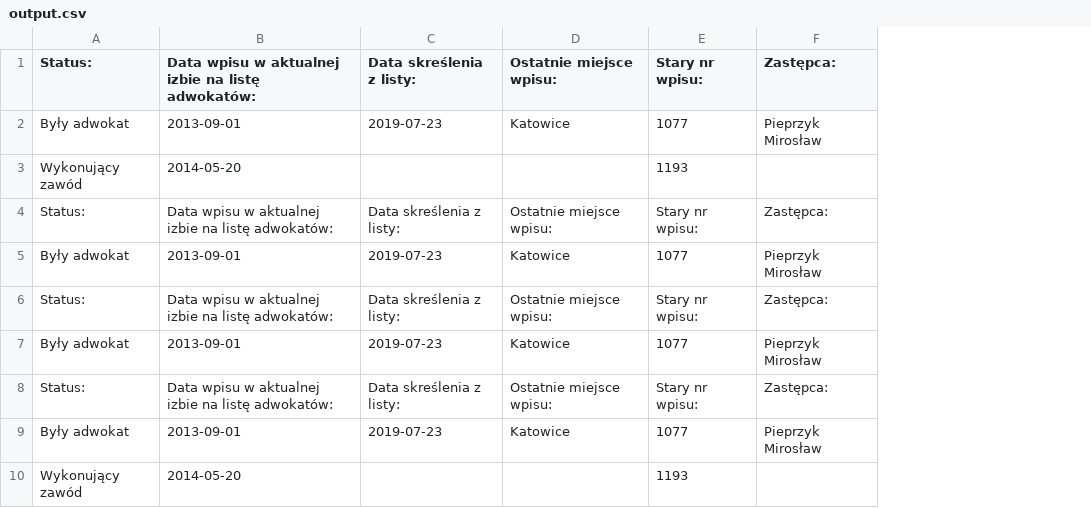
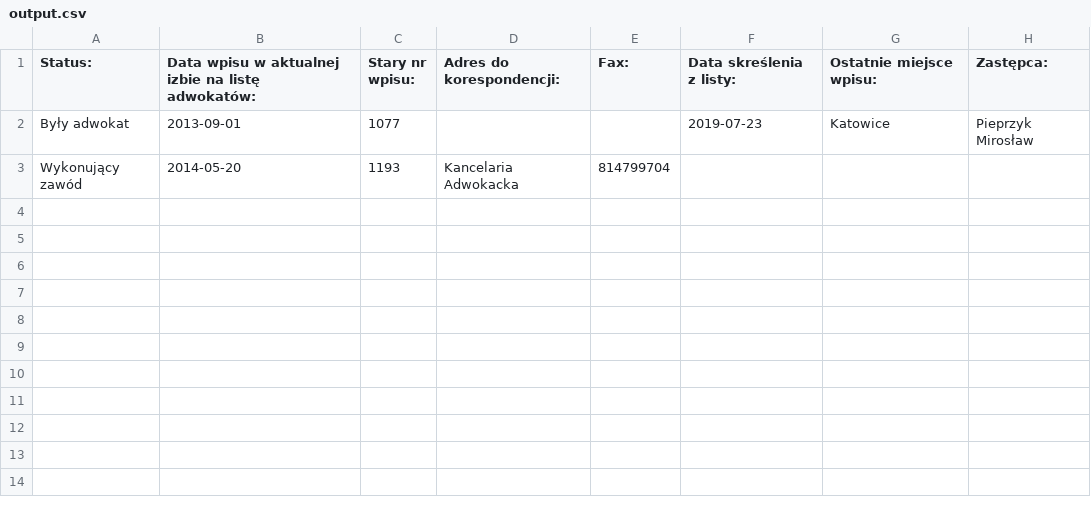
Before and after one commit to furas/python-examples, a CSV file: __scraping__/rejestradwokatow.pl - scrapy/output.csv, drawn as a sheet; removed rows and columns are numbered as before the commit, all else as after; the diff names each change by its address in the sheet, - before the commit and + after, or states it on an @@ line.

Commit message:
__scraping__

```diff
--- a/__scraping__/rejestradwokatow.pl - scrapy/output.csv
+++ b/__scraping__/rejestradwokatow.pl - scrapy/output.csv
+column C (Stary nr wpisu:), rows 2-3: 1077 | 1193
+column D (Adres do korespondencji:), row 3: Kancelaria Adwokacka
+column E (Fax:), row 3: 814799704
-column E (Stary nr wpisu:), rows 2-3: 1077 | 1193
-row 4: Status: | Data wpisu w aktualnej izbie na listę adwokatów: | Data skreślenia z listy: | Ostatnie miejsce wpisu: | Stary nr wpisu: | Zastępca:
-row 5: Były adwokat | 2013-09-01 | 2019-07-23 | Katowice | 1077 | Pieprzyk Mirosław
-row 6: Status: | Data wpisu w aktualnej izbie na listę adwokatów: | Data skreślenia z listy: | Ostatnie miejsce wpisu: | Stary nr wpisu: | Zastępca:
-row 7: Były adwokat | 2013-09-01 | 2019-07-23 | Katowice | 1077 | Pieprzyk Mirosław
-row 8: Status: | Data wpisu w aktualnej izbie na listę adwokatów: | Data skreślenia z listy: | Ostatnie miejsce wpisu: | Stary nr wpisu: | Zastępca:
-row 9: Były adwokat | 2013-09-01 | 2019-07-23 | Katowice | 1077 | Pieprzyk Mirosław
-row 10: Wykonujący zawód | 2014-05-20 |  |  | 1193
```
Also changed, not shown: 10 other files.
